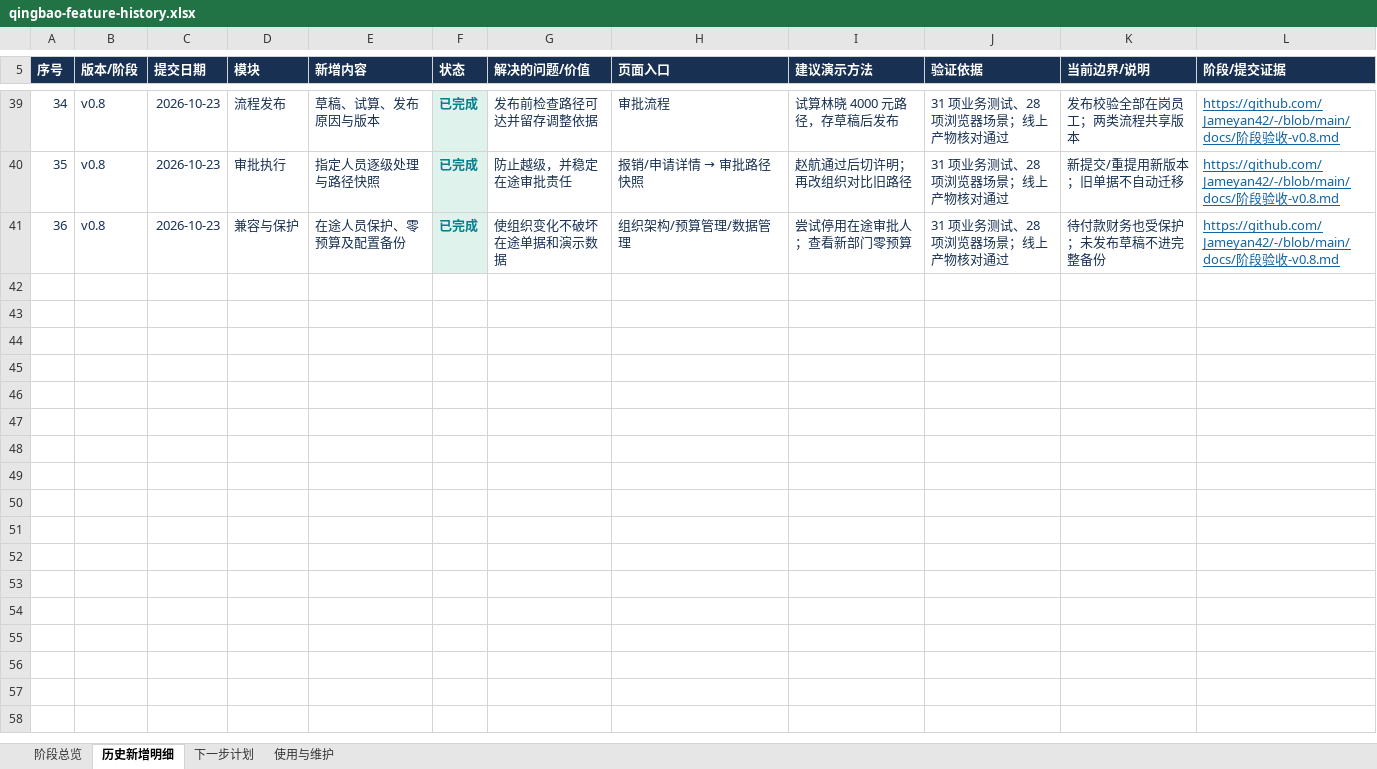
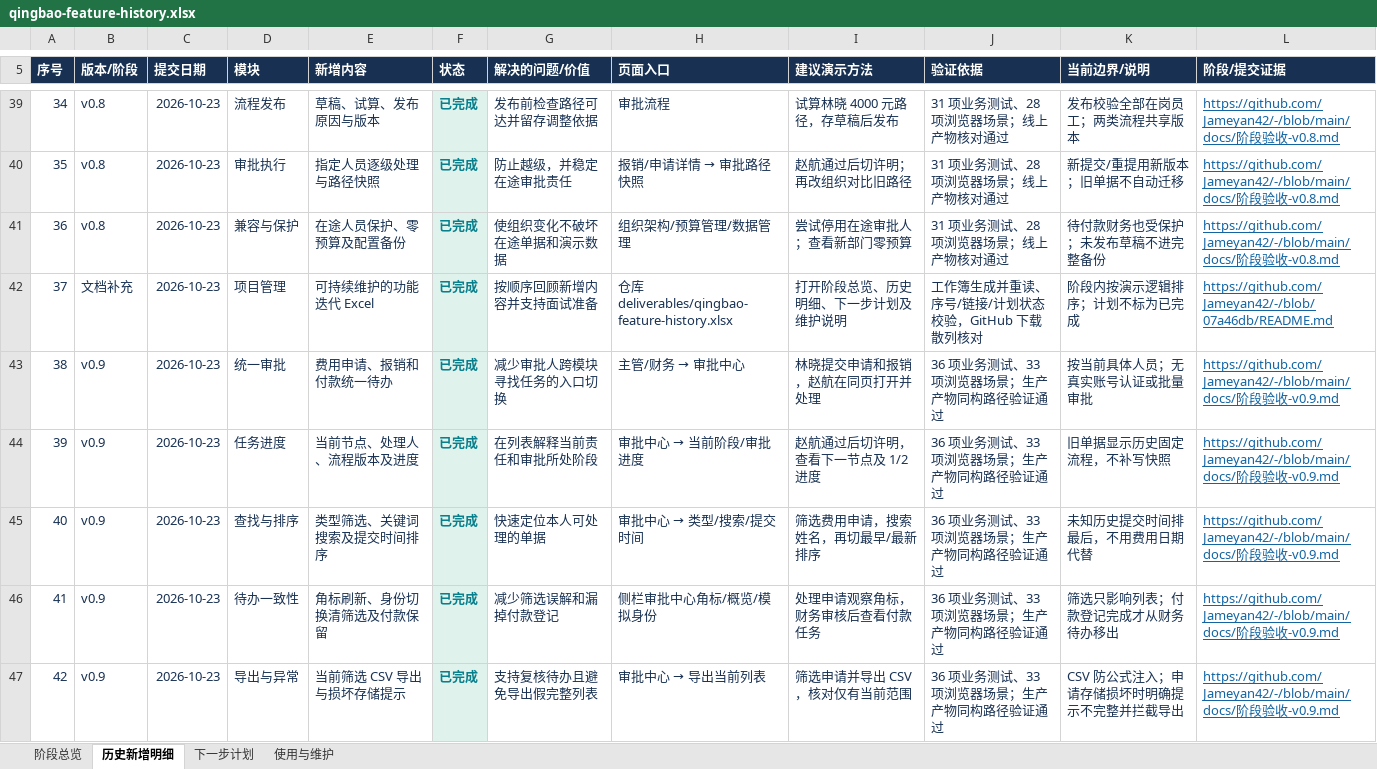
Before and after one commit to Jameyan42/-, an Excel workbook: deliverables/qingbao-feature-history.xlsx, sheet 历史新增明细, drawn as a sheet; only a part is shown, gaps mark what is left out; values as stored, in another font and other column widths than the file's, no borders; table styles not drawn; the diff names each change by its address in the sheet, - before the commit and + after, or states it on an @@ line.

Commit message:
Append v0.9 delivery and Excel handoff to iteration workbook

```diff
--- a/deliverables/qingbao-feature-history.xlsx (sheet 历史新增明细)
+++ b/deliverables/qingbao-feature-history.xlsx (sheet 历史新增明细)
+row 42: 37 | 文档补充 | 2026-10-23 | 项目管理 | 可持续维护的功能迭代 Excel | 已完成 | 按顺序回顾新增内容并支持面试准备 | 仓库 deliverables/qingbao-feature-history.xlsx | 打开阶段总览、历史明细、下一步计划及维护说明 | 工作簿生成并重读、序号/链接/计划状态校验，GitHub 下载散列核对 | 阶段内按演示逻辑排序；计划不标为已完成 | https://github.com/Jameyan42/-/blob/07a46db/README.md
+row 43: 38 | v0.9 | 2026-10-23 | 统一审批 | 费用申请、报销和付款统一待办 | 已完成 | 减少审批人跨模块寻找任务的入口切换 | 主管/财务 → 审批中心 | 林晓提交申请和报销，赵航在同页打开并处理 | 36 项业务测试、33 项浏览器场景；生产产物同构路径验证通过 | 按当前具体人员；无真实账号认证或批量审批 | https://github.com/Jameyan42/-/blob/main/docs/阶段验收-v0.9.md
+row 44: 39 | v0.9 | 2026-10-23 | 任务进度 | 当前节点、处理人、流程版本及进度 | 已完成 | 在列表解释当前责任和审批所处阶段 | 审批中心 → 当前阶段/审批进度 | 赵航通过后切许明，查看下一节点及 1/2 进度 | 36 项业务测试、33 项浏览器场景；生产产物同构路径验证通过 | 旧单据显示历史固定流程，不补写快照 | https://github.com/Jameyan42/-/blob/main/docs/阶段验收-v0.9.md
+row 45: 40 | v0.9 | 2026-10-23 | 查找与排序 | 类型筛选、关键词搜索及提交时间排序 | 已完成 | 快速定位本人可处理的单据 | 审批中心 → 类型/搜索/提交时间 | 筛选费用申请，搜索姓名，再切最早/最新排序 | 36 项业务测试、33 项浏览器场景；生产产物同构路径验证通过 | 未知历史提交时间排最后，不用费用日期代替 | https://github.com/Jameyan42/-/blob/main/docs/阶段验收-v0.9.md
+row 46: 41 | v0.9 | 2026-10-23 | 待办一致性 | 角标刷新、身份切换清筛选及付款保留 | 已完成 | 减少筛选误解和漏掉付款登记 | 侧栏审批中心角标/概览/模拟身份 | 处理申请观察角标，财务审核后查看付款任务 | 36 项业务测试、33 项浏览器场景；生产产物同构路径验证通过 | 筛选只影响列表；付款登记完成才从财务待办移出 | https://github.com/Jameyan42/-/blob/main/docs/阶段验收-v0.9.md
+row 47: 42 | v0.9 | 2026-10-23 | 导出与异常 | 当前筛选 CSV 导出与损坏存储提示 | 已完成 | 支持复核待办且避免导出假完整列表 | 审批中心 → 导出当前列表 | 筛选申请并导出 CSV，核对仅有当前范围 | 36 项业务测试、33 项浏览器场景；生产产物同构路径验证通过 | CSV 防公式注入；申请存储损坏时明确提示不完整并拦截导出 | https://github.com/Jameyan42/-/blob/main/docs/阶段验收-v0.9.md
```
Also changed, not shown: sheet 下一步计划, sheet 阶段总览, sheet 使用与维护, 3 other files.
